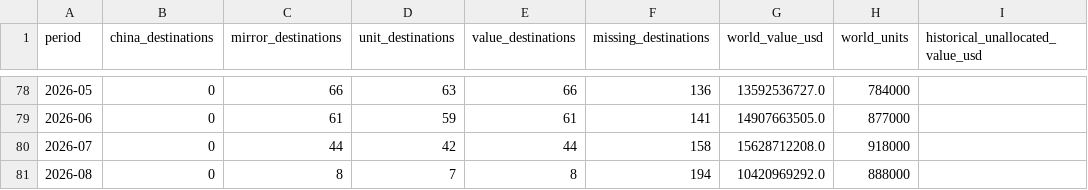
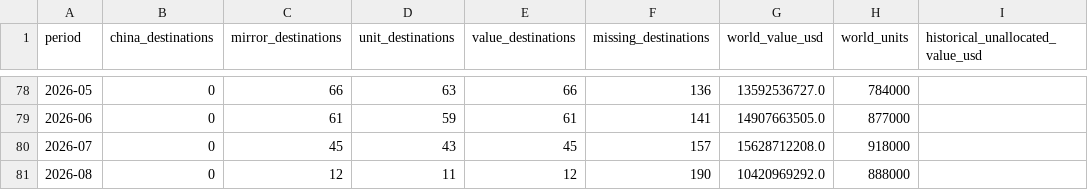
Before and after one commit to roblevinson-cloud/ai-compute-demand-dashboard, a CSV file: docs/china-auto/data/coverage.csv, drawn as a sheet; only a part is shown, gaps mark what is left out.

```diff
--- a/docs/china-auto/data/coverage.csv
+++ b/docs/china-auto/data/coverage.csv
@@ -79,3 +79,3 @@
 2026-06,0,61,59,61,141,14907663505.0,877000,
-2026-07,0,44,42,44,158,15628712208.0,918000,
-2026-08,0,8,7,8,194,10420969292.0,888000,
+2026-07,0,45,43,45,157,15628712208.0,918000,
+2026-08,0,12,11,12,190,10420969292.0,888000,
```
Also changed, not shown: 5 other files.
